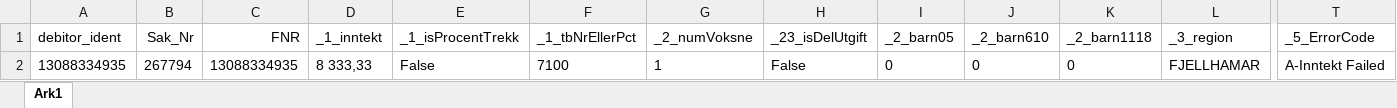
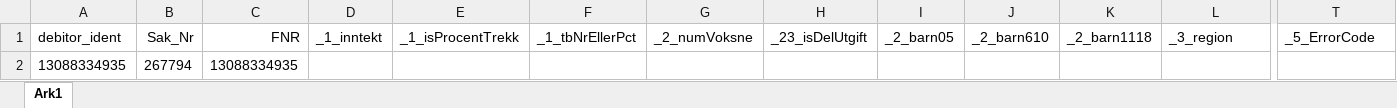
Before and after one commit to magarpr/UIPath-1, an Excel workbook: Vasklister/Excel/vaskeliste_v2.0.xlsx, sheet Ark1, drawn as a sheet; only a part is shown, gaps mark what is left out; values as stored, in another font and other column widths than the file's, no borders; removed rows and columns are numbered as before the commit, all else as after; rows hold the shown columns only; the diff names each change by its address in the sheet, - before the commit and + after, or states it on an @@ line.

```diff
--- a/Vasklister/Excel/vaskeliste_v2.0.xlsx (sheet Ark1)
+++ b/Vasklister/Excel/vaskeliste_v2.0.xlsx (sheet Ark1)
-row 2: 13088334935 | 267794 | 13088334935 | 8 333,33 | False | 7100 | 1 | False | 0 | 0 | 0 | FJELLHAMAR | A-Inntekt Failed
+row 2: 13088334935 | 267794 | 13088334935
```
Also changed, not shown: Vasklister/Excel/vaskeliste_v1.0.xlsx, 5 other files.
